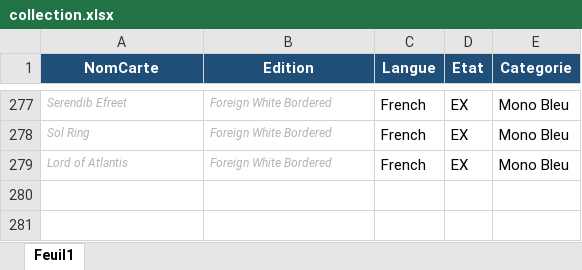
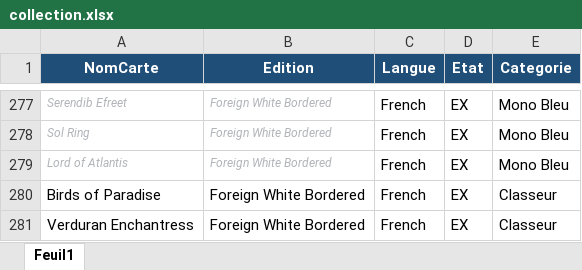
Before and after one commit to sokomano-ship-it/mtg-portfolio, an Excel workbook: uploads/collection.xlsx, sheet Feuil1, drawn as a sheet; only a part is shown, gaps mark what is left out; values as stored, in another font and other column widths than the file's, no borders; table styles not drawn; the diff names each change by its address in the sheet, - before the commit and + after, or states it on an @@ line.

Commit message:
Update collection Excel

```diff
--- a/uploads/collection.xlsx (sheet Feuil1)
+++ b/uploads/collection.xlsx (sheet Feuil1)
+row 280: Birds of Paradise | Foreign White Bordered | French | EX | Classeur
+row 281: Verduran Enchantress | Foreign White Bordered | French | EX | Classeur
```
